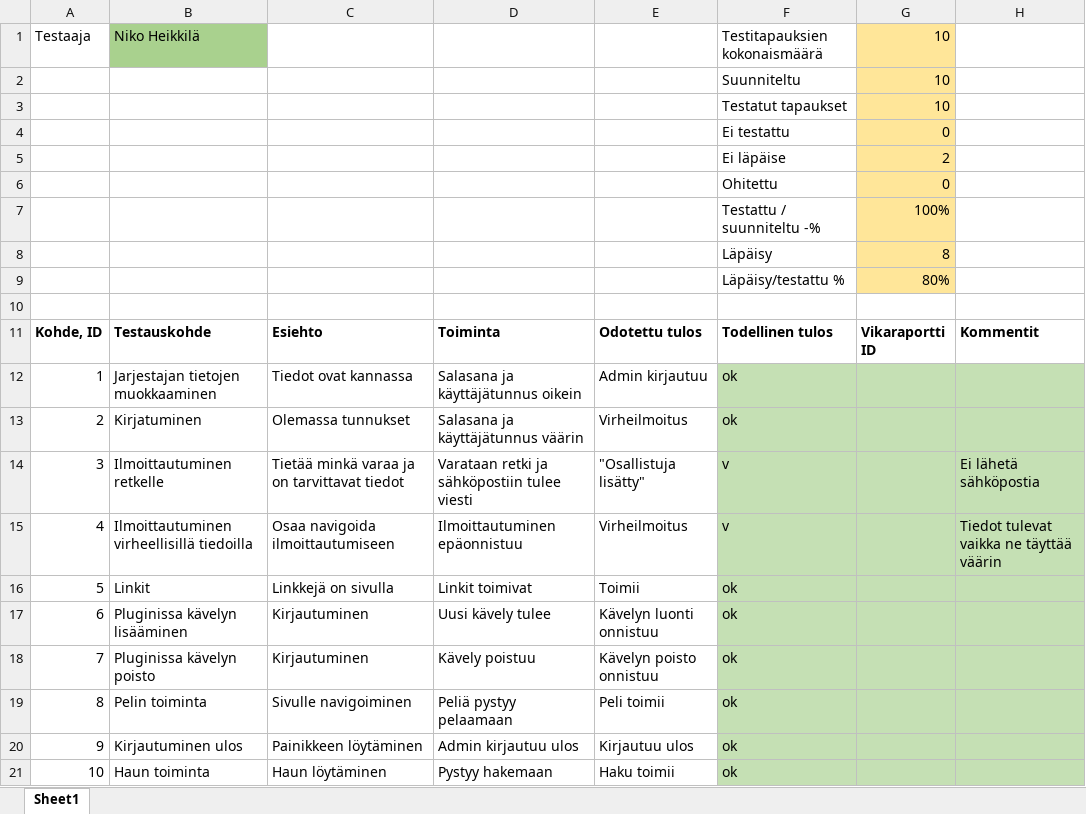
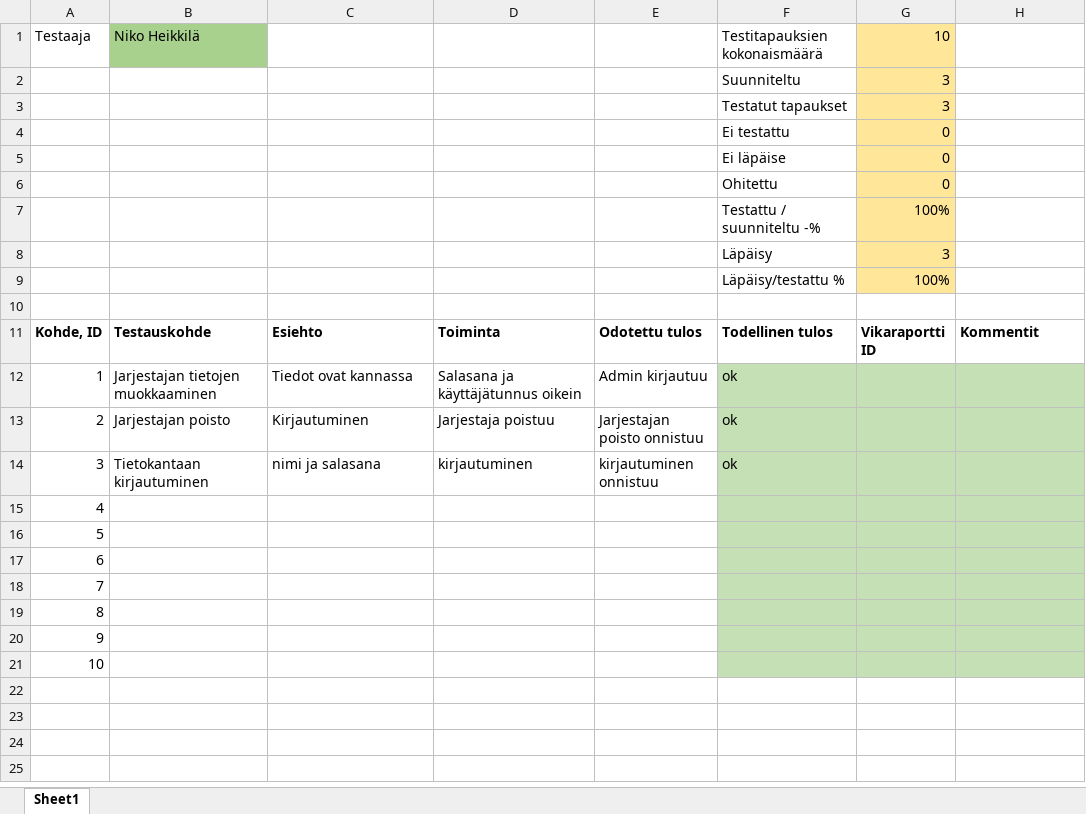
Before and after one commit to NikoHeikki2/leenankurssi, an Excel workbook: tietokannan testitapaukset.xlsx, sheet Sheet1, drawn as a sheet; values as stored, in another font and other column widths than the file's, no borders; removed rows and columns are numbered as before the commit, all else as after; the diff names each change by its address in the sheet, - before the commit and + after, or states it on an @@ line.

```diff
--- a/tietokannan testitapaukset.xlsx (sheet Sheet1)
+++ b/tietokannan testitapaukset.xlsx (sheet Sheet1)
-G2:G3: 10
+G2:G3: 3
-G5: 2
+G5: 0
-G8: 8
+G8: 3
-G9: 80%
+G9: 100%
-B13: Kirjatuminen
+B13: Jarjestajan poisto
-C13: Olemassa tunnukset
+C13: Kirjautuminen
-D13: Salasana ja käyttäjätunnus väärin
+D13: Jarjestaja poistuu
-E13: Virheilmoitus
+E13: Jarjestajan poisto onnistuu
-row 14: 3 | Ilmoittautuminen retkelle | Tietää minkä varaa ja on tarvittavat tiedot | Varataan retki ja sähköpostiin tulee viesti | "Osallistuja lisätty" | v |  | Ei lähetä sähköpostia
-row 15: 4 | Ilmoittautuminen virheellisillä tiedoilla | Osaa navigoida ilmoittautumiseen | Ilmoittautuminen epäonnistuu | Virheilmoitus | v |  | Tiedot tulevat vaikka ne täyttää väärin
-row 16: 5 | Linkit | Linkkejä on sivulla | Linkit toimivat | Toimii | ok
-row 17: 6 | Pluginissa kävelyn lisääminen | Kirjautuminen | Uusi kävely tulee | Kävelyn luonti onnistuu | ok
-row 18: 7 | Pluginissa kävelyn poisto | Kirjautuminen | Kävely poistuu | Kävelyn poisto onnistuu | ok
-row 19: 8 | Pelin toiminta | Sivulle navigoiminen | Peliä pystyy pelaamaan | Peli toimii | ok
-row 20: 9 | Kirjautuminen ulos | Painikkeen löytäminen | Admin kirjautuu ulos | Kirjautuu ulos | ok
-row 21: 10 | Haun toiminta | Haun löytäminen | Pystyy hakemaan | Haku toimii | ok
+row 14: 3 | Tietokantaan kirjautuminen | nimi ja salasana | kirjautuminen | kirjautuminen onnistuu | ok
+row 15: 4
+row 16: 5
+row 17: 6
+row 18: 7
+row 19: 8
+row 20: 9
+row 21: 10
```
Also changed, not shown: 1 other file.
